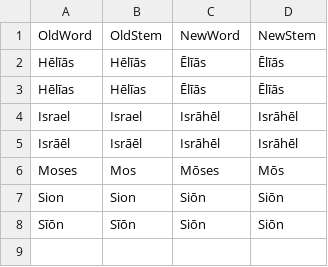
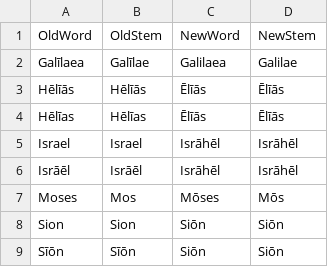
Before and after one commit to DoctrinaLatina/macronized, a CSV file: substitutions/names.csv, drawn as a sheet.

Commit message:
run substitution scripts

```diff
--- a/substitutions/names.csv
+++ b/substitutions/names.csv
@@ -1,2 +1,3 @@
 OldWord,OldStem,NewWord,NewStem
+Galīlaea,Galīlae,Galilaea,Galilae
 Hēlīās,Hēlīās,Ēlīās,Ēlīās
```
Also changed, not shown: 2 other files.
